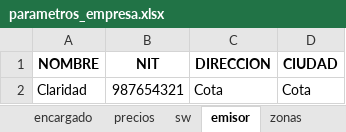
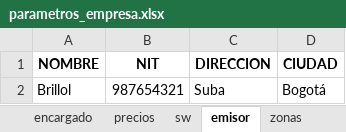
Before and after one commit to jagt2024/reservar, an Excel workbook: Claridad/archivos-cld/parametros_empresa.xlsx, sheet emisor, drawn as a sheet; values as stored, in another font and other column widths than the file's, no borders; removed rows and columns are numbered as before the commit, all else as after; the diff names each change by its address in the sheet, - before the commit and + after, or states it on an @@ line.

```diff
--- a/Claridad/archivos-cld/parametros_empresa.xlsx (sheet emisor)
+++ b/Claridad/archivos-cld/parametros_empresa.xlsx (sheet emisor)
-row 2: Claridad | 987654321 | Cota | Cota
+row 2: Brillol | 987654321 | Suba | Bogotá
```
Also changed, not shown: sheet encargado, sheet servicio, sheet encargado_oficina, archivos-cld/parametros_empresa.xlsx, 7 other files.
